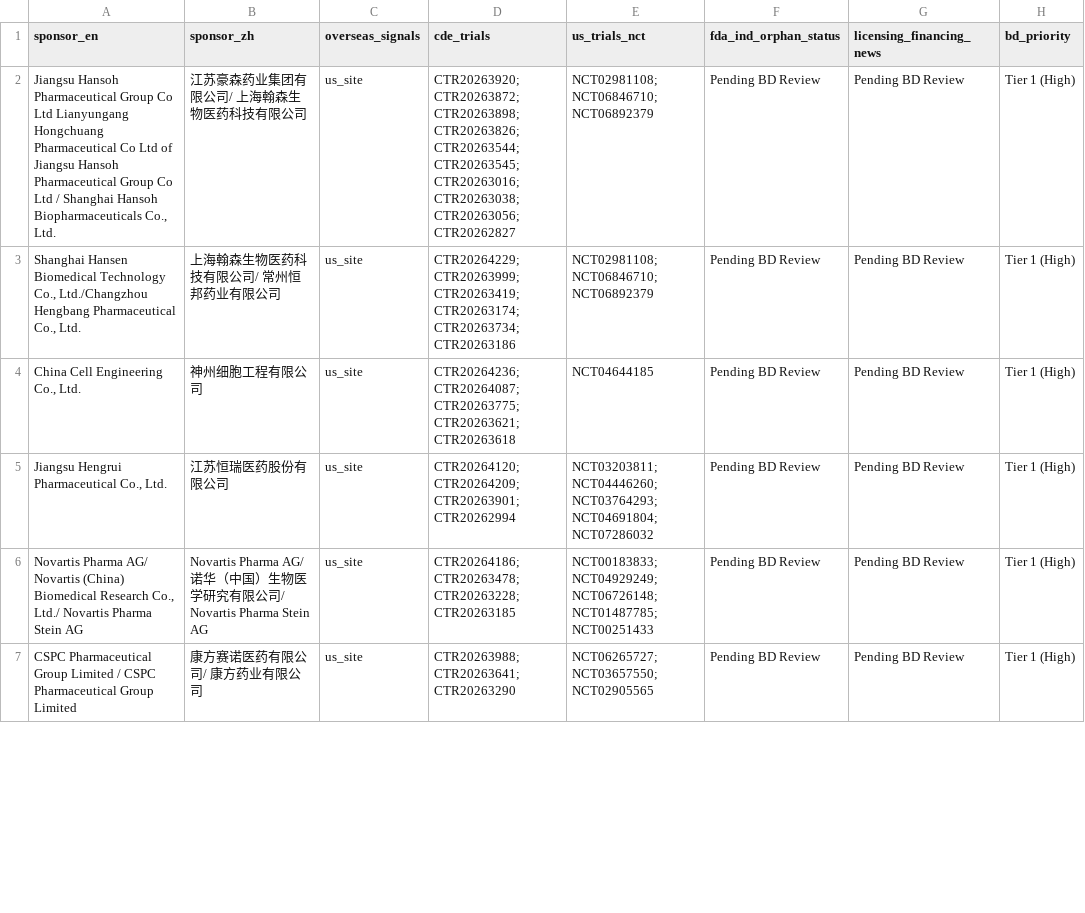
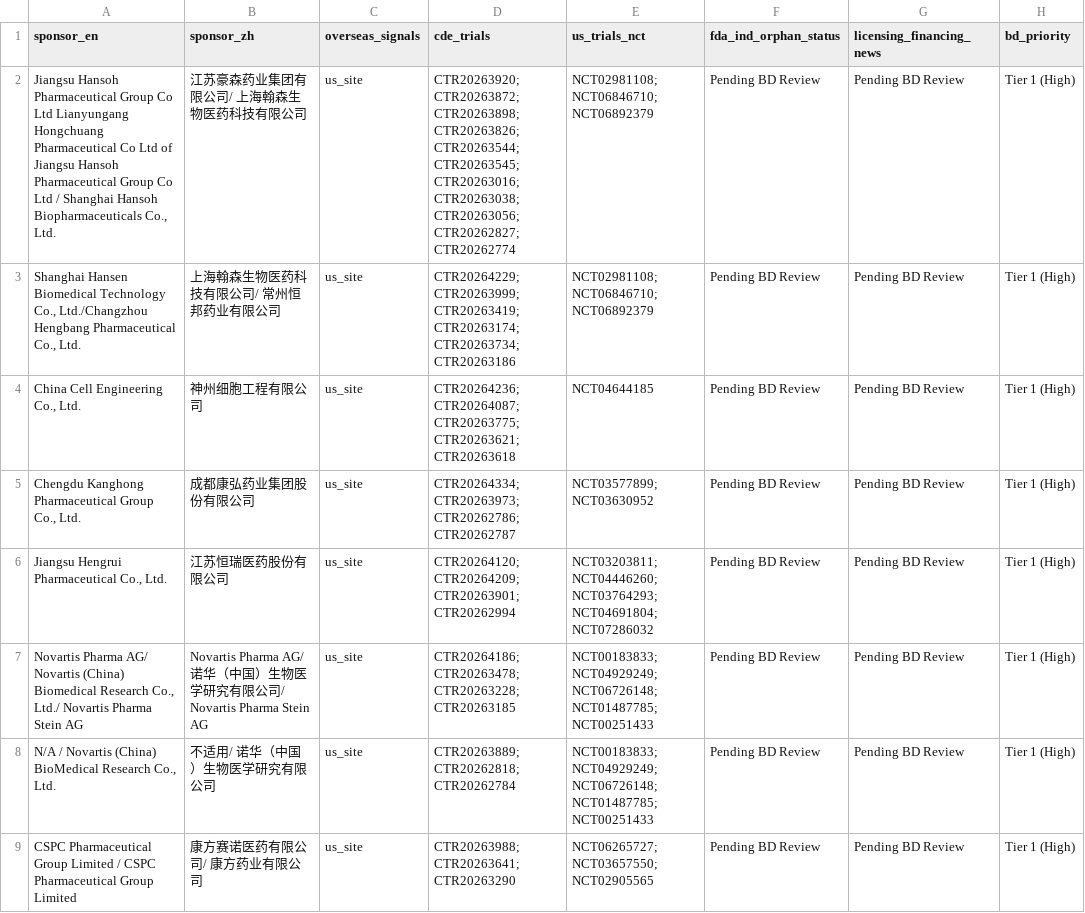
Before and after one commit to hutianle/cde-clinical-trials, a CSV file: data/overseas_targets.csv, drawn as a sheet; only a part is shown; the diff covers the shown part only.

```diff
--- a/data/overseas_targets.csv
+++ b/data/overseas_targets.csv
@@ -1,7 +1,9 @@
 sponsor_en,sponsor_zh,overseas_signals,cde_trials,us_trials_nct,fda_ind_orphan_status,licensing_financing_news,bd_priority
-"Jiangsu Hansoh Pharmaceutical Group Co Ltd Lianyungang Hongchuang Pharmaceutical Co Ltd of Jiangsu Hansoh Pharmaceutical Group Co Ltd / Shanghai Hansoh Biopharmaceuticals Co., Ltd.",江苏豪森药业集团有限公司/ 上海翰森生物医药科技有限公司,us_site,CTR20263920; CTR20263872; CTR20263898; CTR20263826; CTR20263544; CTR20263545; CTR20263016; CTR20263038; CTR20263056; CTR20262827,NCT02981108; NCT06846710; NCT06892379,Pending BD Review,Pending BD Review,Tier 1 (High)
+"Jiangsu Hansoh Pharmaceutical Group Co Ltd Lianyungang Hongchuang Pharmaceutical Co Ltd of Jiangsu Hansoh Pharmaceutical Group Co Ltd / Shanghai Hansoh Biopharmaceuticals Co., Ltd.",江苏豪森药业集团有限公司/ 上海翰森生物医药科技有限公司,us_site,CTR20263920; CTR20263872; CTR20263898; CTR20263826; CTR20263544; CTR20263545; CTR20263016; CTR20263038; CTR20263056; CTR20262827; CTR20262774,NCT02981108; NCT06846710; NCT06892379,Pending BD Review,Pending BD Review,Tier 1 (High)
 "Shanghai Hansen Biomedical Technology Co., Ltd./Changzhou Hengbang Pharmaceutical Co., Ltd.",上海翰森生物医药科技有限公司/ 常州恒邦药业有限公司,us_site,CTR20264229; CTR20263999; CTR20263419; CTR20263174; CTR20263734; CTR20263186,NCT02981108; NCT06846710; NCT06892379,Pending BD Review,Pending BD Review,Tier 1 (High)
 "China Cell Engineering Co., Ltd.",神州细胞工程有限公司,us_site,CTR20264236; CTR20264087; CTR20263775; CTR20263621; CTR20263618,NCT04644185,Pending BD Review,Pending BD Review,Tier 1 (High)
+"Chengdu Kanghong Pharmaceutical Group Co., Ltd.",成都康弘药业集团股份有限公司,us_site,CTR20264334; CTR20263973; CTR20262786; CTR20262787,NCT03577899; NCT03630952,Pending BD Review,Pending BD Review,Tier 1 (High)
 "Jiangsu Hengrui Pharmaceutical Co., Ltd.",江苏恒瑞医药股份有限公司,us_site,CTR20264120; CTR20264209; CTR20263901; CTR20262994,NCT03203811; NCT04446260; NCT03764293; NCT04691804; NCT07286032,Pending BD Review,Pending BD Review,Tier 1 (High)
 "Novartis Pharma AG/ Novartis (China) Biomedical Research Co., Ltd./ Novartis Pharma Stein AG",Novartis Pharma AG/ 诺华（中国）生物医学研究有限公司/ Novartis Pharma Stein AG,us_site,CTR20264186; CTR20263478; CTR20263228; CTR20263185,NCT00183833; NCT04929249; NCT06726148; NCT01487785; NCT00251433,Pending BD Review,Pending BD Review,Tier 1 (High)
+"N/A / Novartis (China) BioMedical Research Co., Ltd.",不适用/ 诺华（中国）生物医学研究有限公司,us_site,CTR20263889; CTR20262818; CTR20262784,NCT00183833; NCT04929249; NCT06726148; NCT01487785; NCT00251433,Pending BD Review,Pending BD Review,Tier 1 (High)
 CSPC Pharmaceutical Group Limited / CSPC Pharmaceutical Group Limited,康方赛诺医药有限公司/ 康方药业有限公司,us_site,CTR20263988; CTR20263641; CTR20263290,NCT06265727; NCT03657550; NCT02905565,Pending BD Review,Pending BD Review,Tier 1 (High)
```
Also changed, not shown: 1 added row and 3 removed rows elsewhere in this file, 8 other files.
